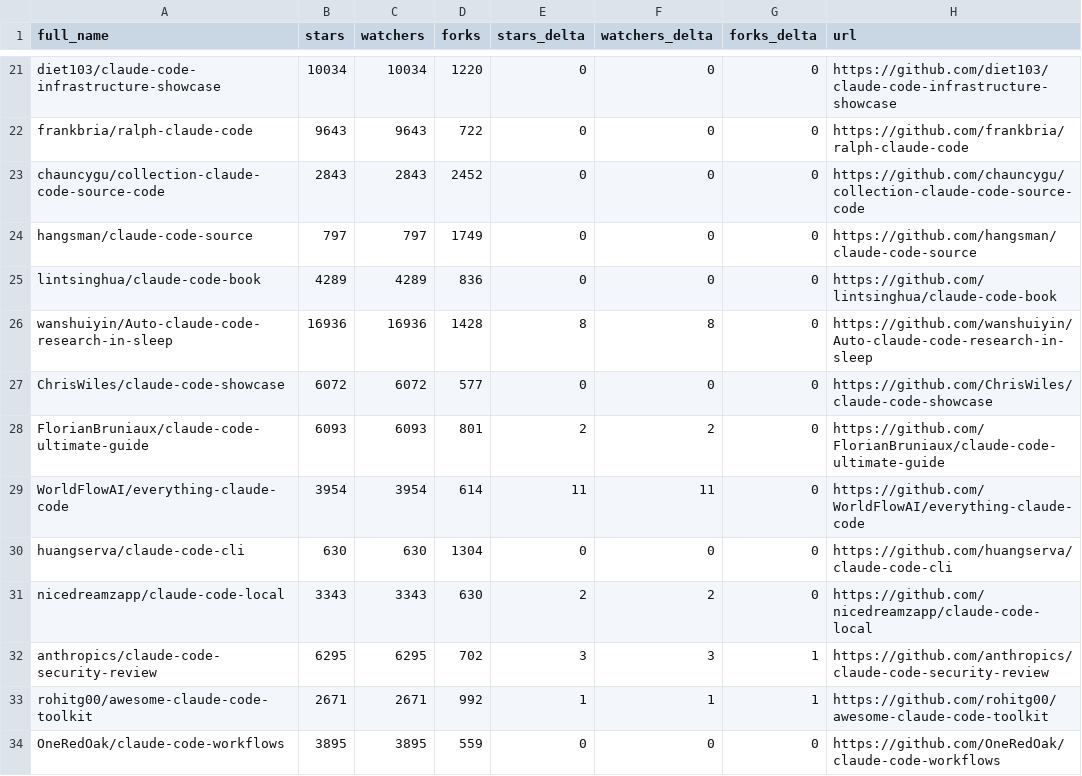
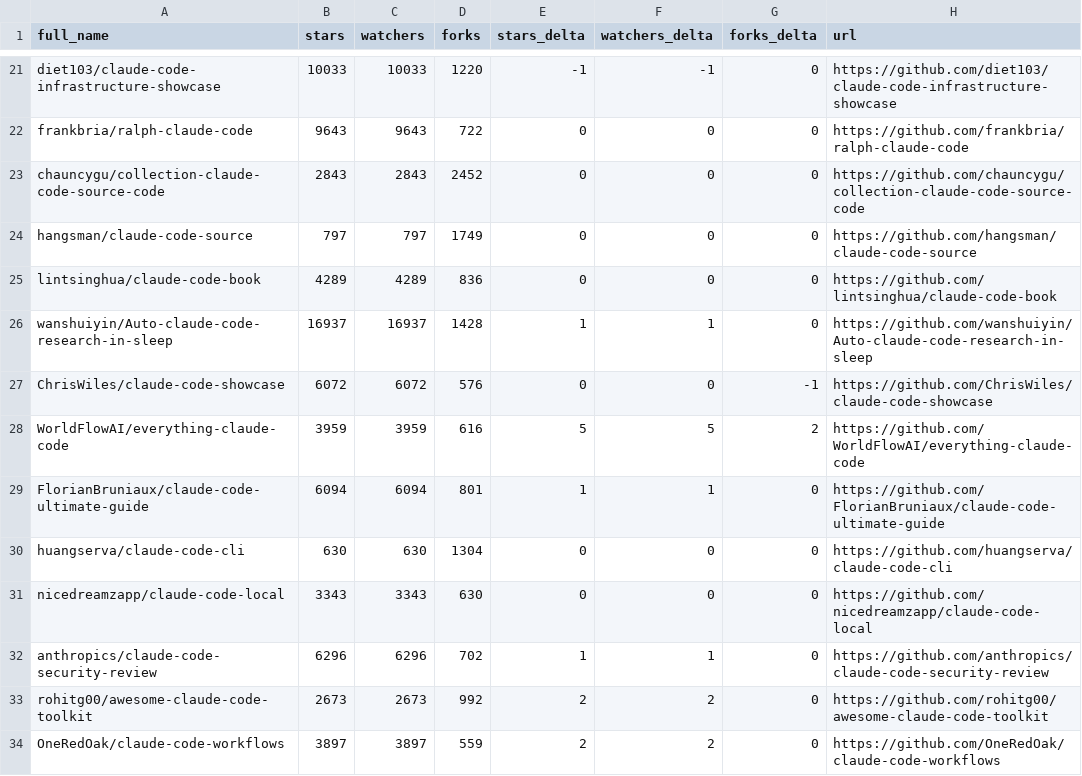
Before and after one commit to dev-nyc/awesome-claude-code, a CSV file: data/repo-ticker.csv, drawn as a sheet; only a part is shown, gaps mark what is left out; removed rows and columns are numbered as before the commit, all else as after; the diff covers the shown part only; the diff names each change by its address in the sheet, - before the commit and + after, or states it on an @@ line.

```diff
--- a/data/repo-ticker.csv
+++ b/data/repo-ticker.csv
-B21 (stars): 10034
+B21 (stars): 10033
-C21 (watchers): 10034
+C21 (watchers): 10033
-E21 (stars_delta): 0
+E21 (stars_delta): -1
-F21 (watchers_delta): 0
+F21 (watchers_delta): -1
-B26 (stars): 16936
+B26 (stars): 16937
-C26 (watchers): 16936
+C26 (watchers): 16937
-E26 (stars_delta): 8
+E26 (stars_delta): 1
-F26 (watchers_delta): 8
+F26 (watchers_delta): 1
-D27 (forks): 577
+D27 (forks): 576
-G27 (forks_delta): 0
+G27 (forks_delta): -1
+row 28: WorldFlowAI/everything-claude-code | 3959 | 3959 | 616 | 5 | 5 | 2 | https://github.com/WorldFlowAI/everything-claude-code
-B29 (stars): 6093
+B29 (stars): 6094
-C29 (watchers): 6093
+C29 (watchers): 6094
-E29 (stars_delta): 2
+E29 (stars_delta): 1
-F29 (watchers_delta): 2
+F29 (watchers_delta): 1
-row 29: WorldFlowAI/everything-claude-code | 3954 | 3954 | 614 | 11 | 11 | 0 | https://github.com/WorldFlowAI/everything-claude-code
-E31 (stars_delta): 2
+E31 (stars_delta): 0
-F31 (watchers_delta): 2
+F31 (watchers_delta): 0
-B32 (stars): 6295
+B32 (stars): 6296
-C32 (watchers): 6295
+C32 (watchers): 6296
-E32 (stars_delta): 3
+E32 (stars_delta): 1
-F32 (watchers_delta): 3
+F32 (watchers_delta): 1
-G32:G33 (forks_delta): 1
+G32:G33 (forks_delta): 0
-B33 (stars): 2671
+B33 (stars): 2673
-C33 (watchers): 2671
+C33 (watchers): 2673
-E33 (stars_delta): 1
+E33 (stars_delta): 2
-F33 (watchers_delta): 1
+F33 (watchers_delta): 2
-B34 (stars): 3895
+B34 (stars): 3897
-C34 (watchers): 3895
+C34 (watchers): 3897
-E34 (stars_delta): 0
+E34 (stars_delta): 2
-F34 (watchers_delta): 0
+F34 (watchers_delta): 2
```
Also changed, not shown: 1 added row, 1 removed row, 3 moved rows and 123 edited cells elsewhere in this file, 2 other files.
